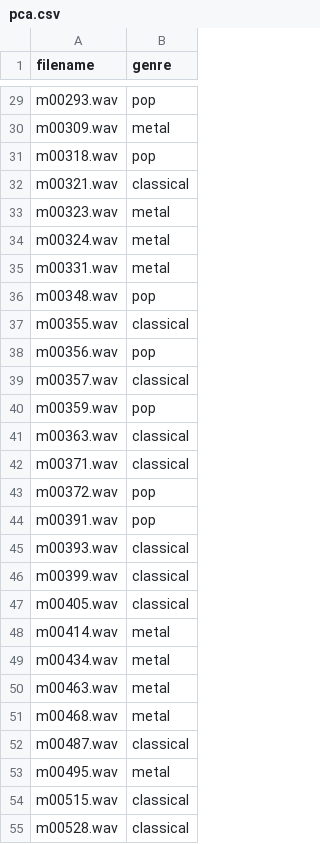
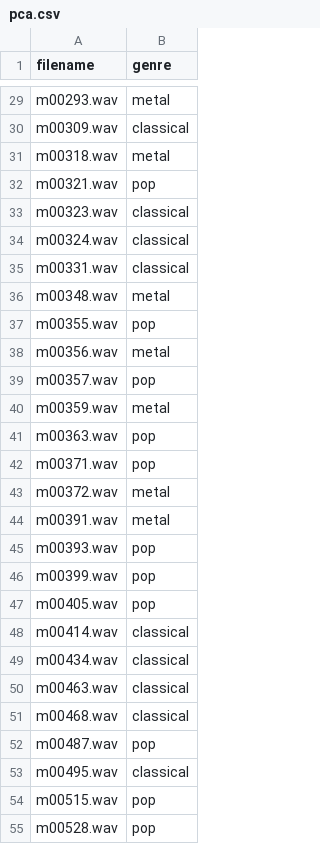
Before and after one commit to HenryLau08/MachineLearning2024, a CSV file: Portfolio_3/predictions/pca.csv, drawn as a sheet; only a part is shown, gaps mark what is left out; the diff covers the shown part only; the diff names each change by its address in the sheet, - before the commit and + after, or states it on an @@ line.

```diff
--- a/Portfolio_3/predictions/pca.csv
+++ b/Portfolio_3/predictions/pca.csv
-B29 (genre): pop
+B29 (genre): metal
-B30 (genre): metal
+B30 (genre): classical
-B31 (genre): pop
+B31 (genre): metal
-B32 (genre): classical
+B32 (genre): pop
-B33:B35 (genre): metal
+B33:B35 (genre): classical
-B36 (genre): pop
+B36 (genre): metal
-B37 (genre): classical
+B37 (genre): pop
-B38 (genre): pop
+B38 (genre): metal
-B39 (genre): classical
+B39 (genre): pop
-B40 (genre): pop
+B40 (genre): metal
-B41:B42 (genre): classical
+B41:B42 (genre): pop
-B43:B44 (genre): pop
+B43:B44 (genre): metal
-B45:B47 (genre): classical
+B45:B47 (genre): pop
-B48:B51 (genre): metal
+B48:B51 (genre): classical
-B52 (genre): classical
+B52 (genre): pop
-B53 (genre): metal
+B53 (genre): classical
-B54:B55 (genre): classical
+B54:B55 (genre): pop
```
Also changed, not shown: 78 edited cells elsewhere in this file, Portfolio_3/predictions/unlabeled_data.csv, 2 other files.
